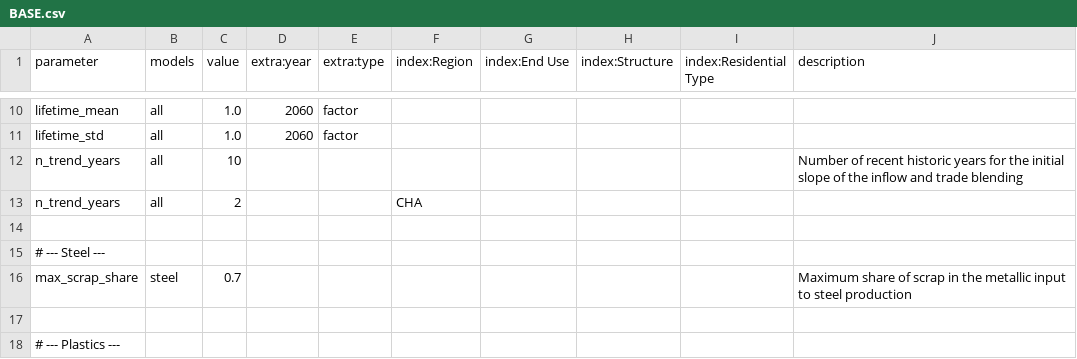
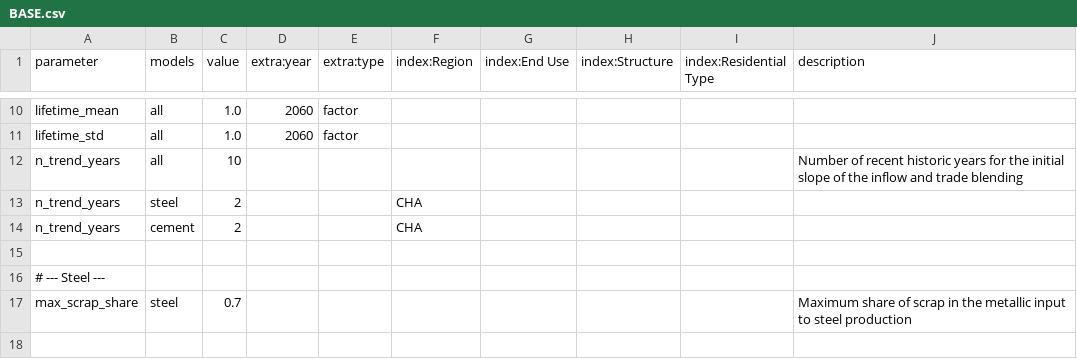
Before and after one commit to pik-piam/remind-mfa, a CSV file: config/scenarios/BASE.csv, drawn as a sheet; only a part is shown, gaps mark what is left out; the shorter side is filled out with more unchanged rows.

Commit message:
exclude plastics in setting n_trend_years for CHA to 2
Co-authored-by: Jakob Duerrwaechter <44020564+JakobBD@users.noreply.github.com>

```diff
--- a/config/scenarios/BASE.csv
+++ b/config/scenarios/BASE.csv
@@ -12,3 +12,4 @@ lifetime_std,all,1.0,2060,factor,,,,,
 n_trend_years,all,10,,,,,,,Number of recent historic years for the initial slope of the inflow and trade blending
-n_trend_years,all,2,,,CHA,,,,
+n_trend_years,steel,2,,,CHA,,,,
+n_trend_years,cement,2,,,CHA,,,,
 
```
